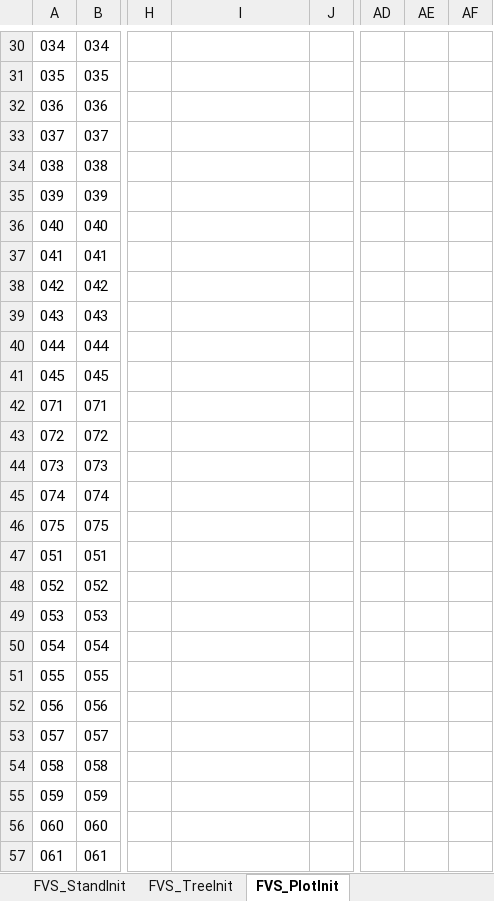
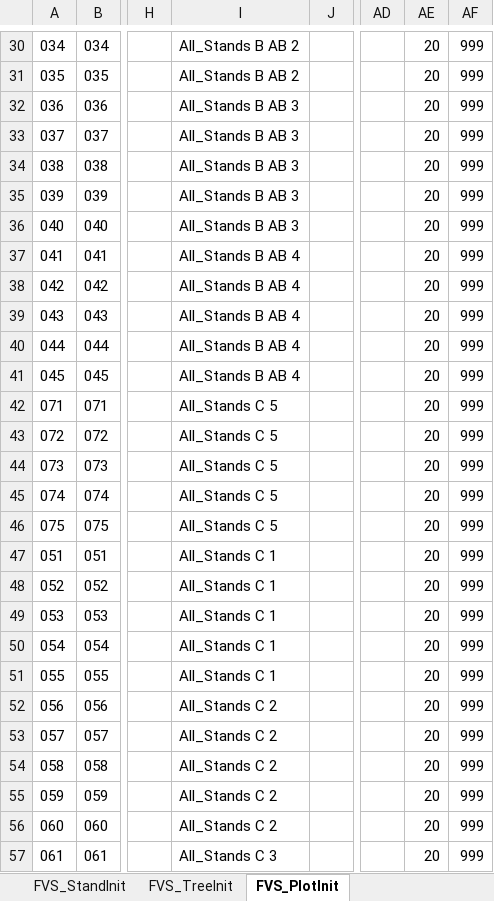
Before and after one commit to LeBoldus-Lab/Apiary_LRR, an Excel workbook: FVS_inputs_update/FVS_Input_Test.xlsx, sheet FVS_PlotInit, drawn as a sheet; only a part is shown, gaps mark what is left out; values as stored, in another font and other column widths than the file's, no borders; the diff covers the shown part only; the diff names each change by its address in the sheet, - before the commit and + after, or states it on an @@ line.

```diff
--- a/FVS_inputs_update/FVS_Input_Test.xlsx (sheet FVS_PlotInit)
+++ b/FVS_inputs_update/FVS_Input_Test.xlsx (sheet FVS_PlotInit)
-I30:I31: (empty)
+I30:I31: All_Stands B AB 2
-AE30:AE57: (empty)
+AE30:AE57: 20
-AF30:AF57: (empty)
+AF30:AF57: 999
-I32:I36: (empty)
+I32:I36: All_Stands B AB 3
-I37:I41: (empty)
+I37:I41: All_Stands B AB 4
-I42:I46: (empty)
+I42:I46: All_Stands C 5
-I47:I51: (empty)
+I47:I51: All_Stands C 1
-I52:I56: (empty)
+I52:I56: All_Stands C 2
-I57: (empty)
+I57: All_Stands C 3
```
Also changed, not shown: 261 edited cells elsewhere in this sheet, sheet FVS_TreeInit, sheet FVS_StandInit, FVS_inputs/FVS_Input_Template.xlsx, 5 other files.
